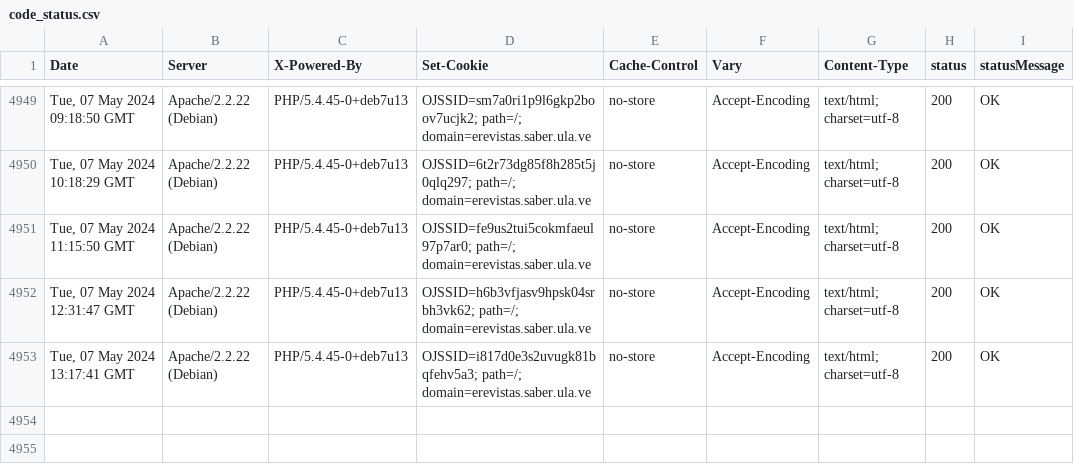
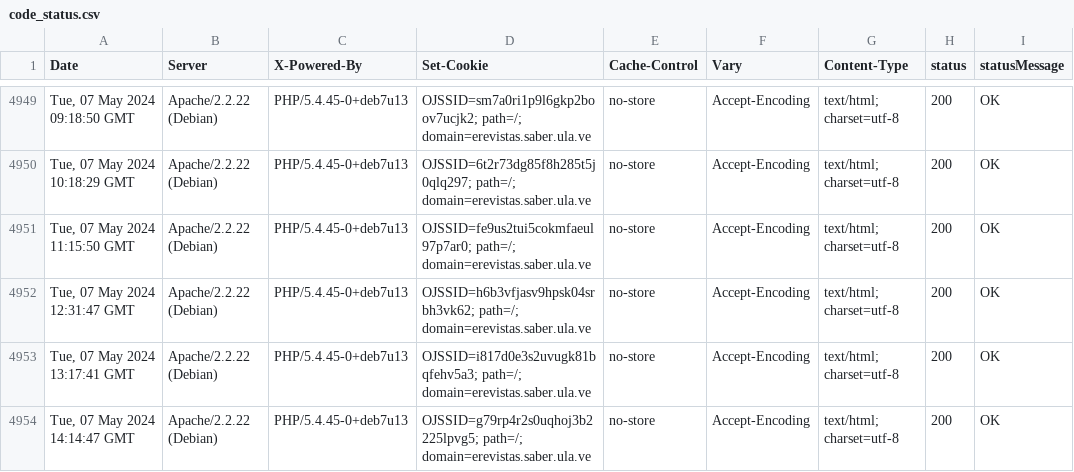
Before and after one commit to luismmontilla/EcotropicosWebStatus, a CSV file: code_status.csv, drawn as a sheet; only a part is shown, gaps mark what is left out; the diff names each change by its address in the sheet, - before the commit and + after, or states it on an @@ line.

Commit message:
Append data to CSV

```diff
--- a/code_status.csv
+++ b/code_status.csv
+row 4954: Tue, 07 May 2024 14:14:47 GMT | Apache/2.2.22 (Debian) | PHP/5.4.45-0+deb7u13 | OJSSID=g79rp4r2s0uqhoj3b2225lpvg5; path=/; domain=erevistas.saber.ula.ve | no-store | Accept-Encoding | text/html; charset=utf-8 | 200 | OK
```
